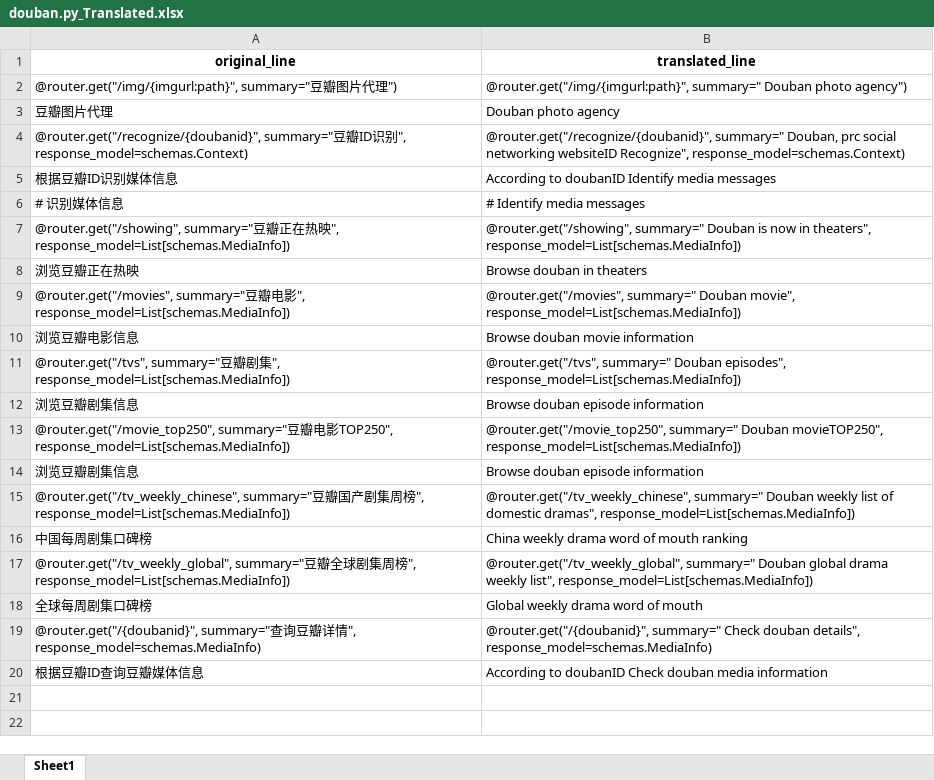
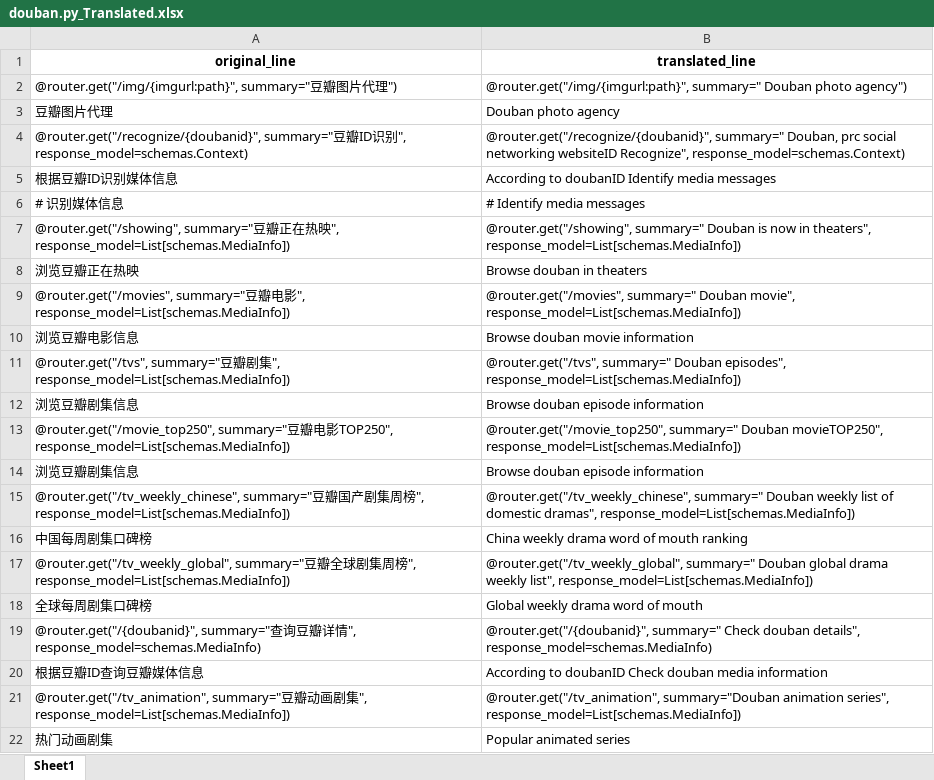
Before and after one commit to AlexanderHel/MoviePilotEngriskData, an Excel workbook: Translated/MoviePilot-main/app/api/endpoints/douban.py_Translated.xlsx, sheet Sheet1, drawn as a sheet; values as stored, in another font and other column widths than the file's, no borders; the diff names each change by its address in the sheet, - before the commit and + after, or states it on an @@ line.

```diff
--- a/Translated/MoviePilot-main/app/api/endpoints/douban.py_Translated.xlsx (sheet Sheet1)
+++ b/Translated/MoviePilot-main/app/api/endpoints/douban.py_Translated.xlsx (sheet Sheet1)
+row 21: @router.get("/tv_animation", summary="豆瓣动画剧集", response_model=List[schemas.MediaInfo]) | @router.get("/tv_animation", summary="Douban animation series", response_model=List[schemas.MediaInfo])
+row 22: 热门动画剧集 | Popular animated series
```
Also changed, not shown: Translated/MoviePilot-main/app/modules/douban/scraper.py_Translated.xlsx, Translated/MoviePilot-main/app/modules/filetransfer/__init__.py_Translated.xlsx, 9 other files.
